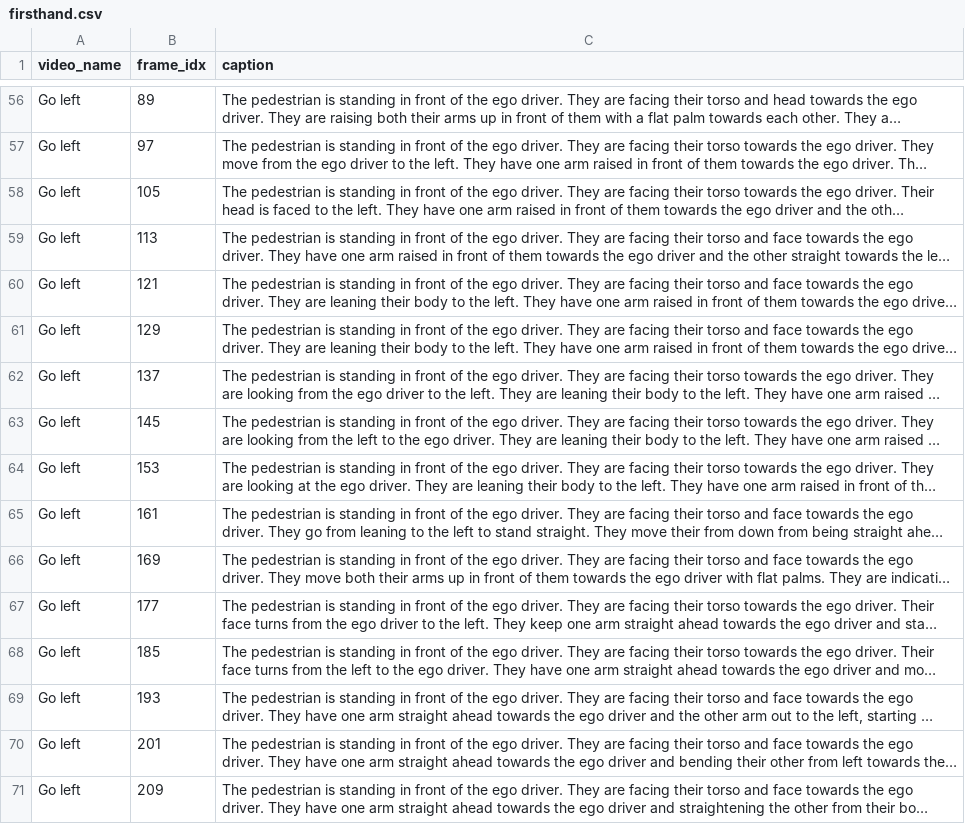
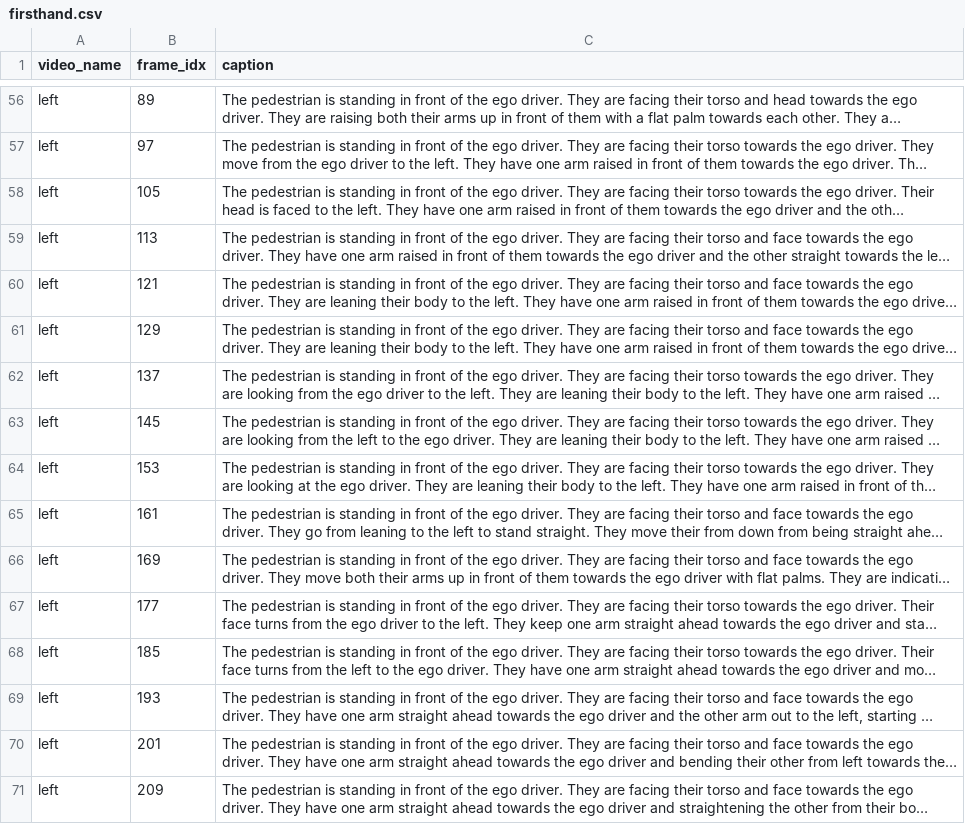
Before and after one commit to tbosse20/gest_VLM_eval, a CSV file: data/labels/firsthand.csv, drawn as a sheet; only a part is shown, gaps mark what is left out; long unchanged cells end in …; the diff covers the shown part only; the diff names each change by its address in the sheet, - before the commit and + after, or states it on an @@ line.

```diff
--- a/data/labels/firsthand.csv
+++ b/data/labels/firsthand.csv
-A56:A71 (video_name): Go left
+A56:A71 (video_name): left
```
Also changed, not shown: 54 edited cells elsewhere in this file, data/labels/firsthand_category.csv, 22 other files.
